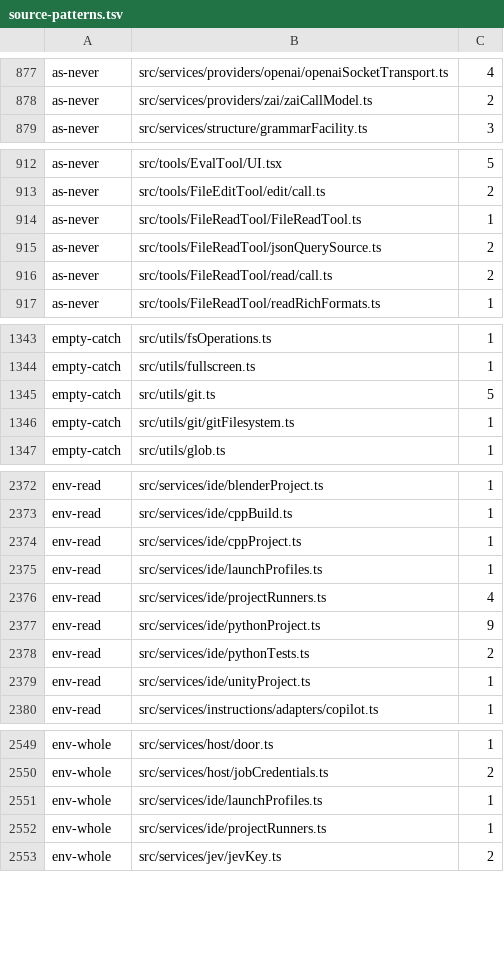
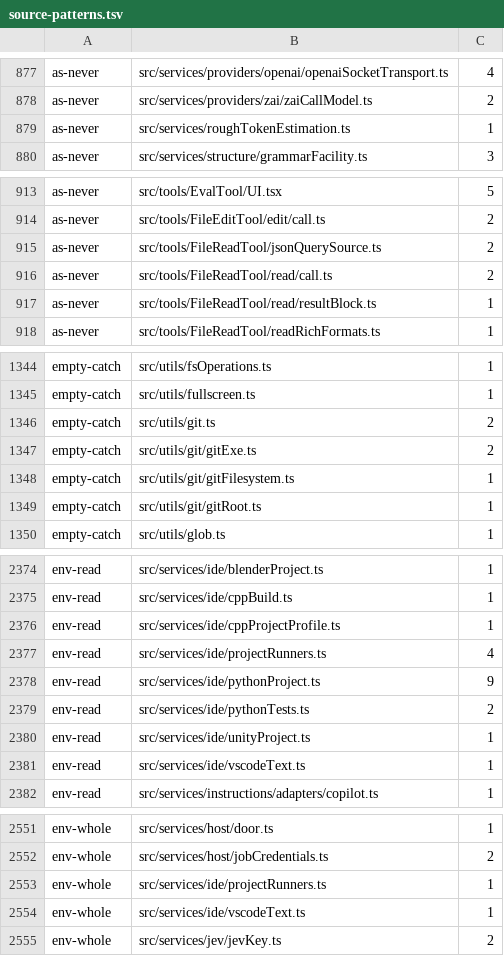
Before and after one commit to Whq02/MercuryCLI, a TSV file: scripts/gate/source-patterns.tsv, drawn as a sheet; only a part is shown, gaps mark what is left out; the diff covers the shown part only.

```diff
--- a/scripts/gate/source-patterns.tsv
+++ b/scripts/gate/source-patterns.tsv
@@ -878,2 +878,3 @@ as-never	src/services/providers/openai/openaiSocketTransport.ts	4
 as-never	src/services/providers/zai/zaiCallModel.ts	2
+as-never	src/services/roughTokenEstimation.ts	1
 as-never	src/services/structure/grammarFacility.ts	3
@@ -913,5 +914,5 @@ as-never	src/tools/EvalTool/UI.tsx	5
 as-never	src/tools/FileEditTool/edit/call.ts	2
-as-never	src/tools/FileReadTool/FileReadTool.ts	1
 as-never	src/tools/FileReadTool/jsonQuerySource.ts	2
 as-never	src/tools/FileReadTool/read/call.ts	2
+as-never	src/tools/FileReadTool/read/resultBlock.ts	1
 as-never	src/tools/FileReadTool/readRichFormats.ts	1
@@ -1344,4 +1345,6 @@ empty-catch	src/utils/fsOperations.ts	1
 empty-catch	src/utils/fullscreen.ts	1
-empty-catch	src/utils/git.ts	5
+empty-catch	src/utils/git.ts	2
+empty-catch	src/utils/git/gitExe.ts	2
 empty-catch	src/utils/git/gitFilesystem.ts	1
+empty-catch	src/utils/git/gitRoot.ts	1
 empty-catch	src/utils/glob.ts	1
@@ -2373,4 +2375,3 @@ env-read	src/services/ide/blenderProject.ts	1
 env-read	src/services/ide/cppBuild.ts	1
-env-read	src/services/ide/cppProject.ts	1
-env-read	src/services/ide/launchProfiles.ts	1
+env-read	src/services/ide/cppProjectProfile.ts	1
 env-read	src/services/ide/projectRunners.ts	4
@@ -2379,2 +2380,3 @@ env-read	src/services/ide/pythonTests.ts	2
 env-read	src/services/ide/unityProject.ts	1
+env-read	src/services/ide/vscodeText.ts	1
 env-read	src/services/instructions/adapters/copilot.ts	1
@@ -2550,4 +2552,4 @@ env-whole	src/services/host/door.ts	1
 env-whole	src/services/host/jobCredentials.ts	2
-env-whole	src/services/ide/launchProfiles.ts	1
 env-whole	src/services/ide/projectRunners.ts	1
+env-whole	src/services/ide/vscodeText.ts	1
 env-whole	src/services/jev/jevKey.ts	2
```
Also changed, not shown: 2 added rows, 2 removed rows and 11 edited cells elsewhere in this file, 1 other file.
